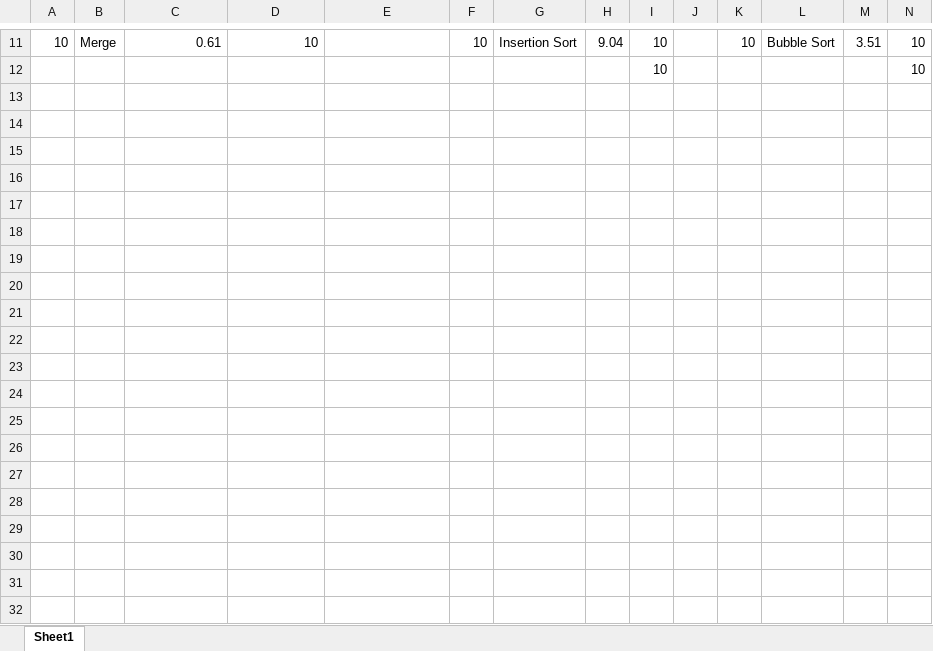
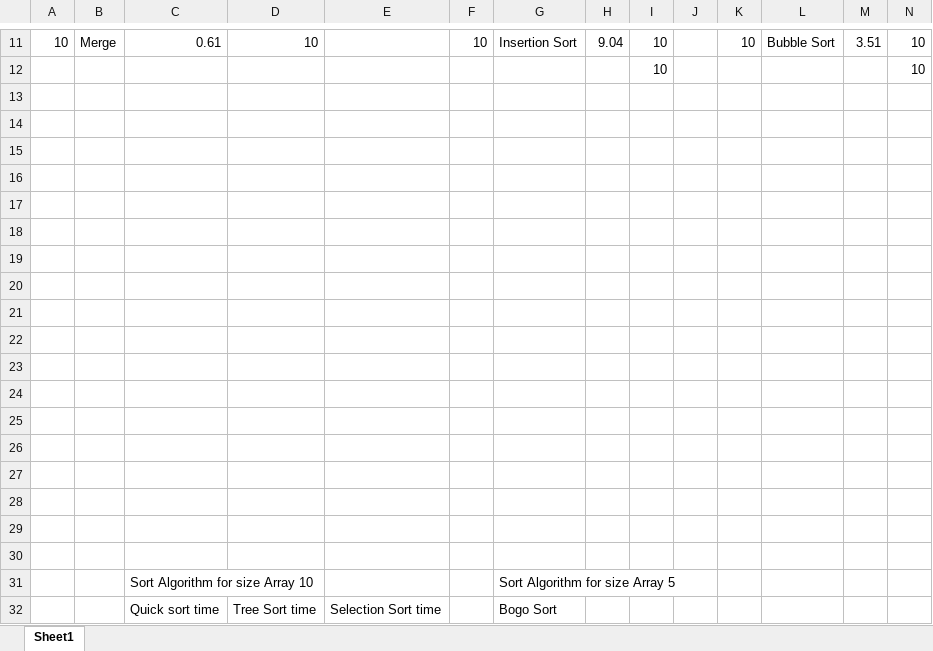
Before and after one commit to luiscf1226/ProjectoSorting, an Excel workbook: AlgoritmosLCFEstadisticas.xlsx, sheet Sheet1, drawn as a sheet; only a part is shown, gaps mark what is left out; values as stored, in another font and other column widths than the file's, no borders; rows hold the shown columns only; the diff covers the shown part only; the diff names each change by its address in the sheet, - before the commit and + after, or states it on an @@ line.

Commit message:
cambios en selection sort y pantalla

```diff
--- a/AlgoritmosLCFEstadisticas.xlsx (sheet Sheet1)
+++ b/AlgoritmosLCFEstadisticas.xlsx (sheet Sheet1)
+row 13: (empty)
+row 14: (empty)
+row 15: (empty)
+row 16: (empty)
+row 17: (empty)
+row 18: (empty)
+row 19: (empty)
+row 20: (empty)
+row 21: (empty)
+row 22: (empty)
+row 23: (empty)
+row 24: (empty)
+row 25: (empty)
+row 26: (empty)
+row 27: (empty)
+row 28: (empty)
+row 29: (empty)
+row 30: (empty)
+row 31:  |  | Sort Algorithm for size Array 10 |  |  |  | Sort Algorithm for size Array 5
+row 32:  |  | Quick sort time | Tree Sort time | Selection Sort time |  | Bogo Sort
```
Also changed, not shown: 12 added rows elsewhere in this sheet, 1 other file.
